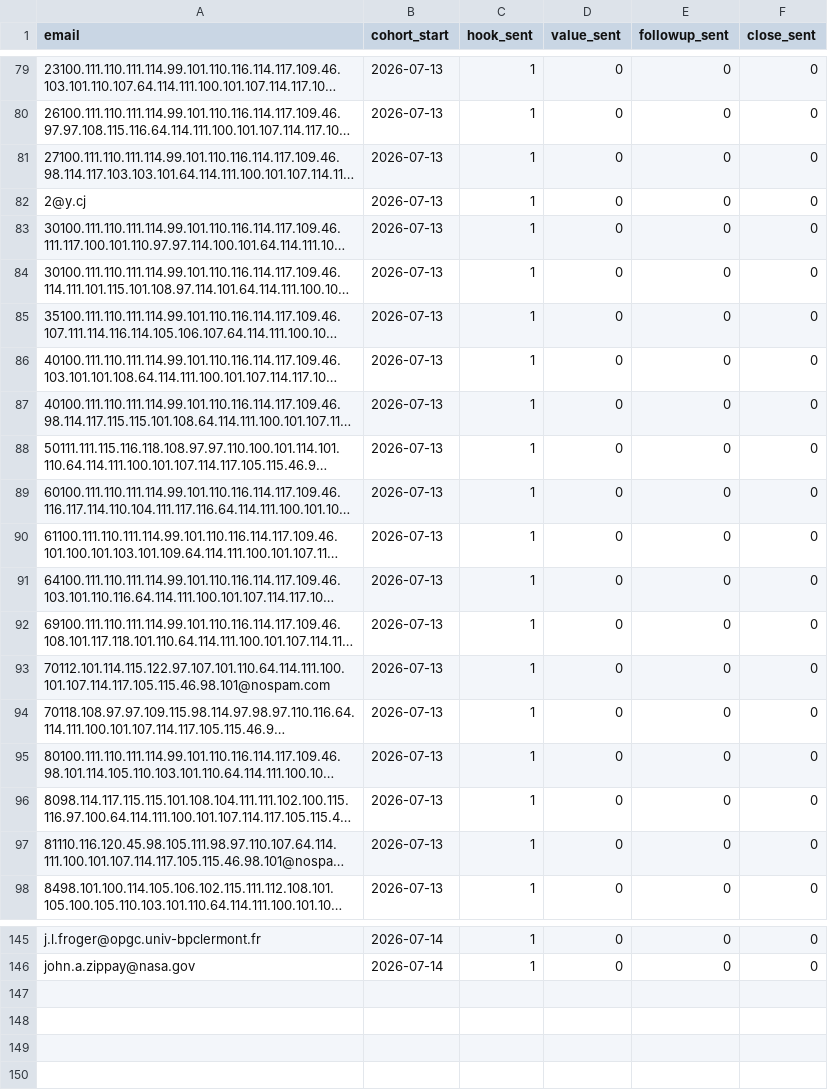
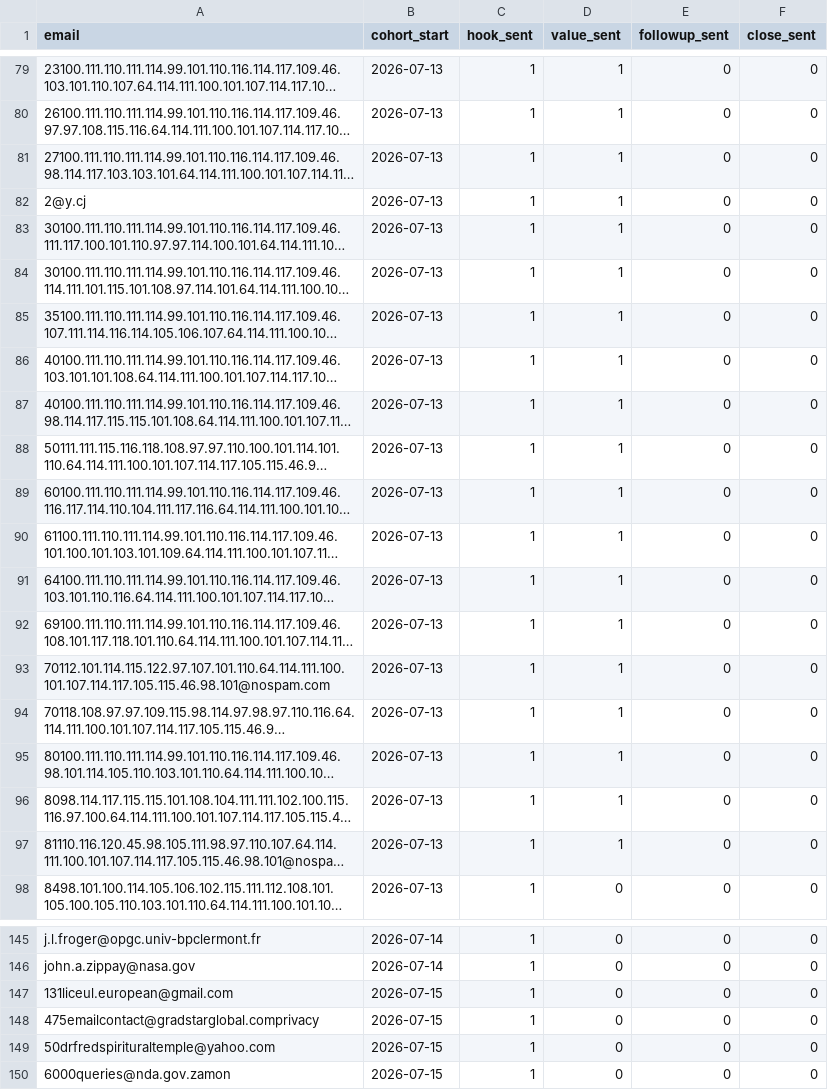
Before and after one commit to bcircle53/scholarship-admission-email-robot, a CSV file: email_tracking.csv, drawn as a sheet; only a part is shown, gaps mark what is left out; long unchanged cells end in …; the diff covers the shown part only; the diff names each change by its address in the sheet, - before the commit and + after, or states it on an @@ line.

```diff
--- a/email_tracking.csv
+++ b/email_tracking.csv
-D79:D97 (value_sent): 0
+D79:D97 (value_sent): 1
+row 147: 131liceul.european@gmail.com | 2026-07-15 | 1 | 0 | 0 | 0
+row 148: 475emailcontact@gradstarglobal.comprivacy | 2026-07-15 | 1 | 0 | 0 | 0
+row 149: 50drfredspirituraltemple@yahoo.com | 2026-07-15 | 1 | 0 | 0 | 0
+row 150: 6000queries@nda.gov.zamon | 2026-07-15 | 1 | 0 | 0 | 0
```
Also changed, not shown: 27 edited cells elsewhere in this file, content.csv, 1 other file.
